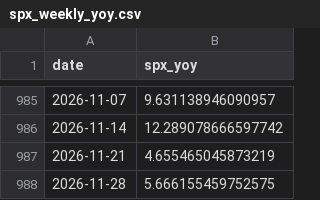
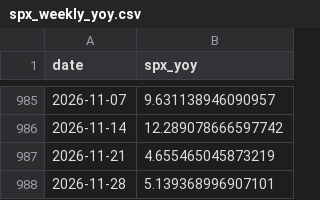
Before and after one commit to smallfishmacro-Git/macro-regime, a CSV file: data/cache/spx_weekly_yoy.csv, drawn as a sheet; only a part is shown, gaps mark what is left out.

```diff
--- a/data/cache/spx_weekly_yoy.csv
+++ b/data/cache/spx_weekly_yoy.csv
@@ -987,2 +987,2 @@ date,spx_yoy
 2026-11-21,4.655465045873219
-2026-11-28,5.666155459752575
+2026-11-28,5.139368996907101
```
Also changed, not shown: data/cache/fred_wei.csv, 6 other files.
